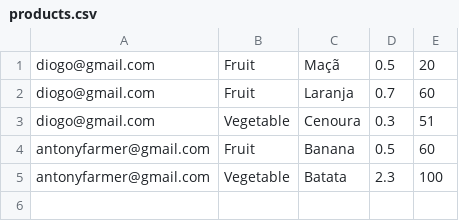
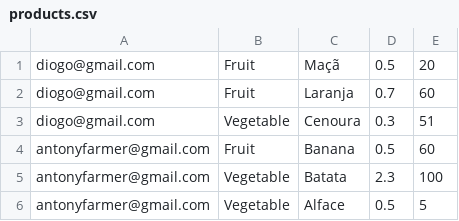
Before and after one commit to Farmers-Market-UPT/farmers-market, a CSV file: FarmersMarket/data/products.csv, drawn as a sheet.

Commit message:
Fixed the register product logic

```diff
--- a/FarmersMarket/data/products.csv
+++ b/FarmersMarket/data/products.csv
@@ -5 +5,2 @@ antonyfarmer@gmail.com,Fruit,Banana,0.5,60
 antonyfarmer@gmail.com,Vegetable,Batata,2.3,100
+antonyfarmer@gmail.com,Vegetable,Alface,0.5,5
```
Also changed, not shown: 5 other files.
